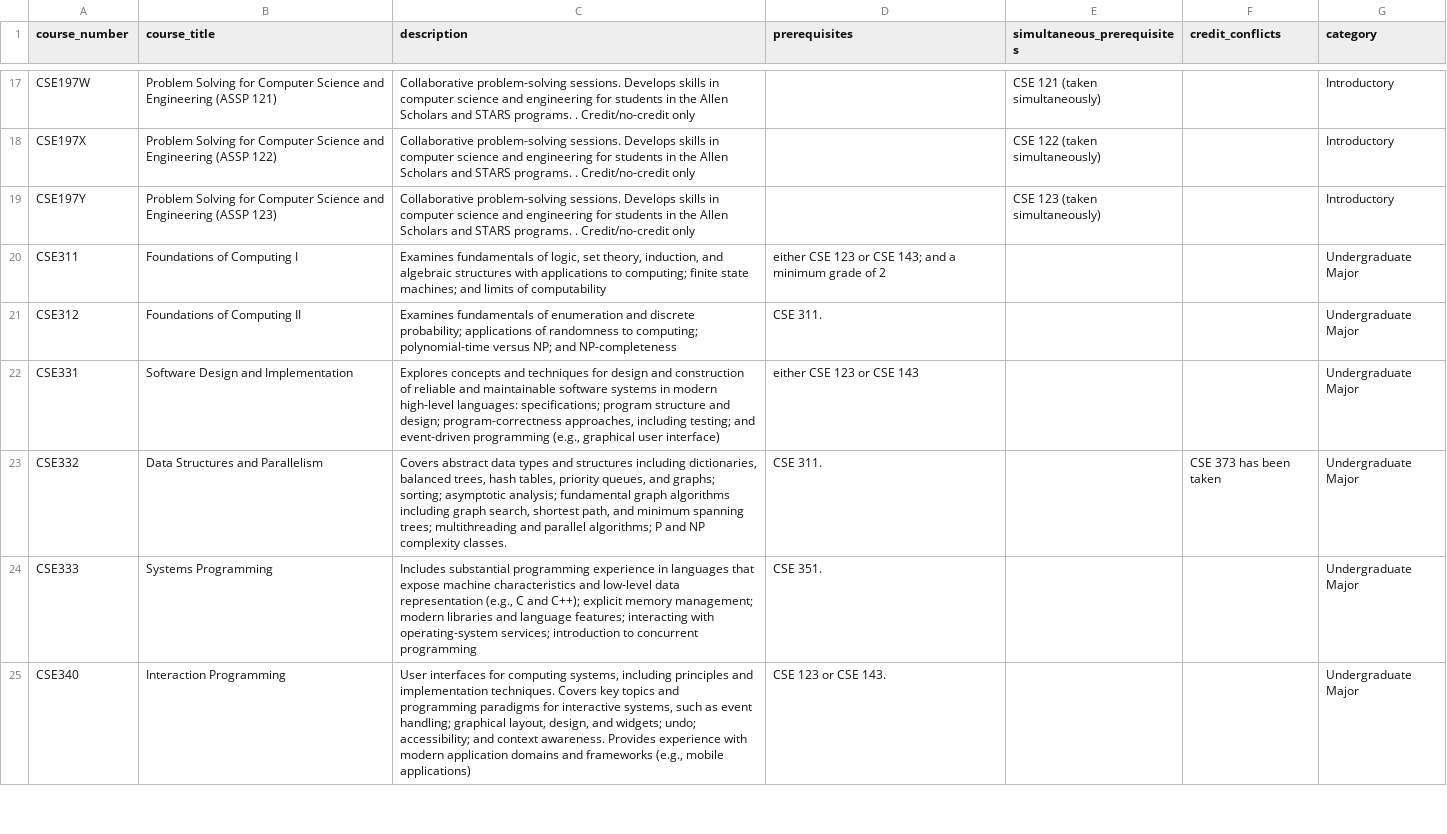
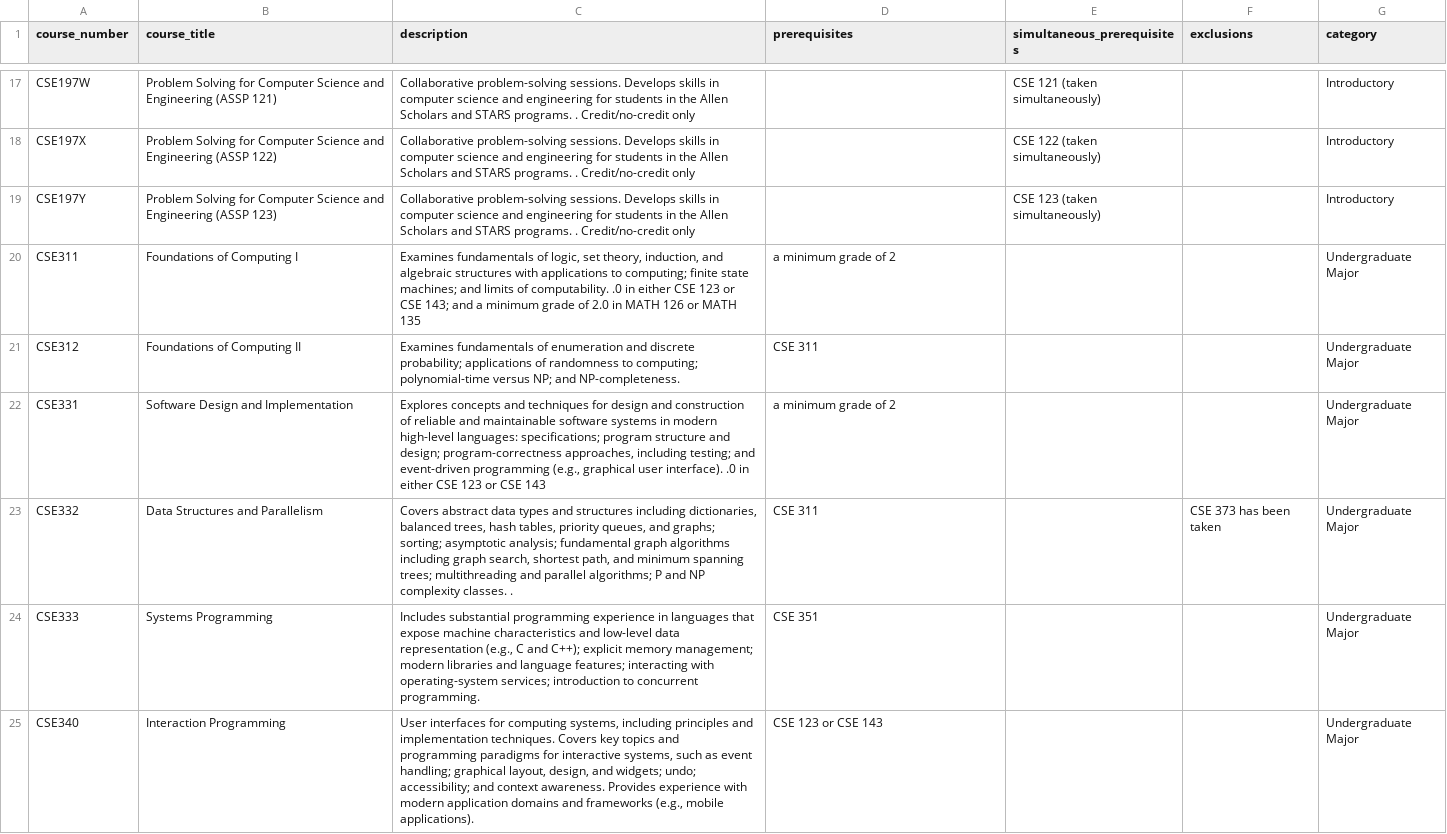
Before and after one commit to anika-222/HuskyTrack, a CSV file: course_information_final.csv, drawn as a sheet; only a part is shown, gaps mark what is left out; the diff covers the shown part only.

Commit message:
Add comprehensive course information CSV with credits
- Merged course data from multiple sources
- Includes course numbers, titles, descriptions, prerequisites
- Added credits column with CR/NC for credit/no-credit courses
- 144 CSE courses with complete information
- Ready for course planning AI agent

```diff
--- a/course_information_final.csv
+++ b/course_information_final.csv
@@ -1 +1 @@
-course_number,course_title,description,prerequisites,simultaneous_prerequisites,credit_conflicts,category
+course_number,course_title,description,prerequisites,simultaneous_prerequisites,exclusions,category
@@ -19,7 +19,7 @@ CSE197X,Problem Solving for Computer Science and Engineering (ASSP 122),Collabor
 CSE197Y,Problem Solving for Computer Science and Engineering (ASSP 123),Collaborative problem-solving sessions. Develops skills in computer science and engineering for students in the Allen Scholars and STARS programs. . Credit/no-credit only,,CSE 123 (taken simultaneously),,Introductory
-CSE311,Foundations of Computing I,"Examines fundamentals of logic, set theory, induction, and algebraic structures with applications to computing; finite state machines; and limits of computability",either CSE 123 or CSE 143; and a minimum grade of 2,,,Undergraduate Major
-CSE312,Foundations of Computing II,Examines fundamentals of enumeration and discrete probability; applications of randomness to computing; polynomial-time versus NP; and NP-completeness,CSE 311.,,,Undergraduate Major
-CSE331,Software Design and Implementation,"Explores concepts and techniques for design and construction of reliable and maintainable software systems in modern high-level languages: specifications; program structure and design; program-correctness approaches, including testing; and event-driven programming (e.g., graphical user interface)",either CSE 123 or CSE 143,,,Undergraduate Major
-CSE332,Data Structures and Parallelism,"Covers abstract data types and structures including dictionaries, balanced trees, hash tables, priority queues, and graphs; sorting; asymptotic analysis; fundamental graph algorithms including graph search, shortest path, and minimum spanning trees; multithreading and parallel algorithms; P and NP complexity classes.",CSE 311.,,CSE 373 has been taken,Undergraduate Major
-CSE333,Systems Programming,"Includes substantial programming experience in languages that expose machine characteristics and low-level data representation (e.g., C and C++); explicit memory management; modern libraries and language features; interacting with operating-system services; introduction to concurrent programming",CSE 351.,,,Undergraduate Major
-CSE340,Interaction Programming,"User interfaces for computing systems, including principles and implementation techniques. Covers key topics and programming paradigms for interactive systems, such as event handling; graphical layout, design, and widgets; undo; accessibility; and context awareness. Provides experience with modern application domains and frameworks (e.g., mobile applications)",CSE 123 or CSE 143.,,,Undergraduate Major
+CSE311,Foundations of Computing I,"Examines fundamentals of logic, set theory, induction, and algebraic structures with applications to computing; finite state machines; and limits of computability. .0 in either CSE 123 or CSE 143; and a minimum grade of 2.0 in MATH 126 or MATH 135",a minimum grade of 2,,,Undergraduate Major
+CSE312,Foundations of Computing II,Examines fundamentals of enumeration and discrete probability; applications of randomness to computing; polynomial-time versus NP; and NP-completeness.,CSE 311,,,Undergraduate Major
+CSE331,Software Design and Implementation,"Explores concepts and techniques for design and construction of reliable and maintainable software systems in modern high-level languages: specifications; program structure and design; program-correctness approaches, including testing; and event-driven programming (e.g., graphical user interface). .0 in either CSE 123 or CSE 143",a minimum grade of 2,,,Undergraduate Major
+CSE332,Data Structures and Parallelism,"Covers abstract data types and structures including dictionaries, balanced trees, hash tables, priority queues, and graphs; sorting; asymptotic analysis; fundamental graph algorithms including graph search, shortest path, and minimum spanning trees; multithreading and parallel algorithms; P and NP complexity classes. .",CSE 311,,CSE 373 has been taken,Undergraduate Major
+CSE333,Systems Programming,"Includes substantial programming experience in languages that expose machine characteristics and low-level data representation (e.g., C and C++); explicit memory management; modern libraries and language features; interacting with operating-system services; introduction to concurrent programming.",CSE 351,,,Undergraduate Major
+CSE340,Interaction Programming,"User interfaces for computing systems, including principles and implementation techniques. Covers key topics and programming paradigms for interactive systems, such as event handling; graphical layout, design, and widgets; undo; accessibility; and context awareness. Provides experience with modern application domains and frameworks (e.g., mobile applications).",CSE 123 or CSE 143,,,Undergraduate Major
```
Also changed, not shown: 88 edited cells elsewhere in this file, 1 other file.
